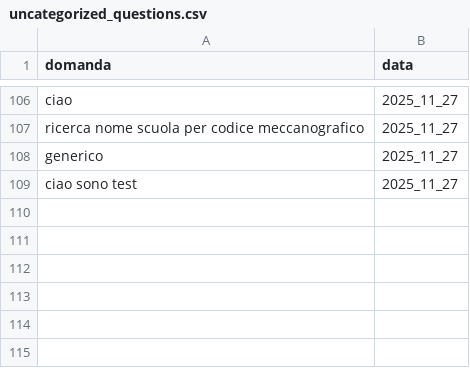
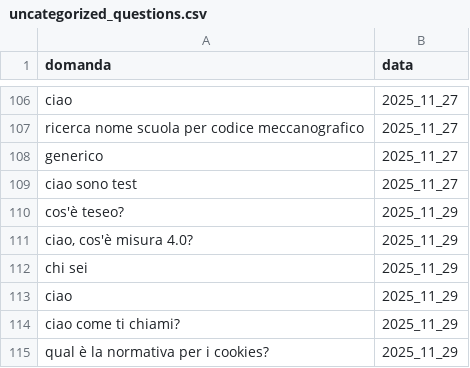
Before and after one commit to teamdigitale/teseo-data, a CSV file: data/uncategorized_questions.csv, drawn as a sheet; only a part is shown, gaps mark what is left out.

```diff
--- a/data/uncategorized_questions.csv
+++ b/data/uncategorized_questions.csv
@@ -110 +110,7 @@ generico,2025_11_27
 ciao sono test,2025_11_27
+cos'è teseo?,2025_11_29
+"ciao, cos'è misura 4.0?",2025_11_29
+chi sei,2025_11_29
+ciao,2025_11_29
+ciao come ti chiami?,2025_11_29
+qual è la normativa per i cookies?,2025_11_29
```
Also changed, not shown: data/categories_stats.csv, data/exp/categories_stats.csv, 4 other files.
